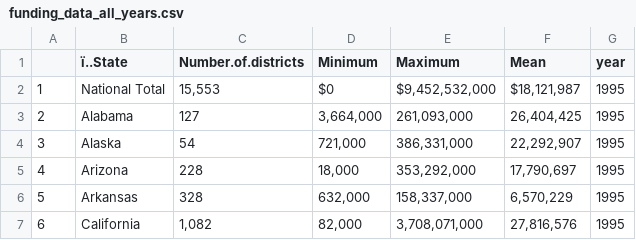
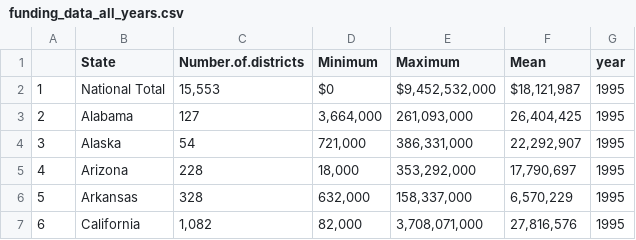
Before and after one commit to jaketherrien/INFO370-Final-Project, a CSV file: Data/funding_data_all_years.csv, drawn as a sheet; only a part is shown; the diff names each change by its address in the sheet, - before the commit and + after, or states it on an @@ line.

```diff
--- a/Data/funding_data_all_years.csv
+++ b/Data/funding_data_all_years.csv
-B1: ï..State
+B1: State
```
Also changed, not shown: 4 other files.
